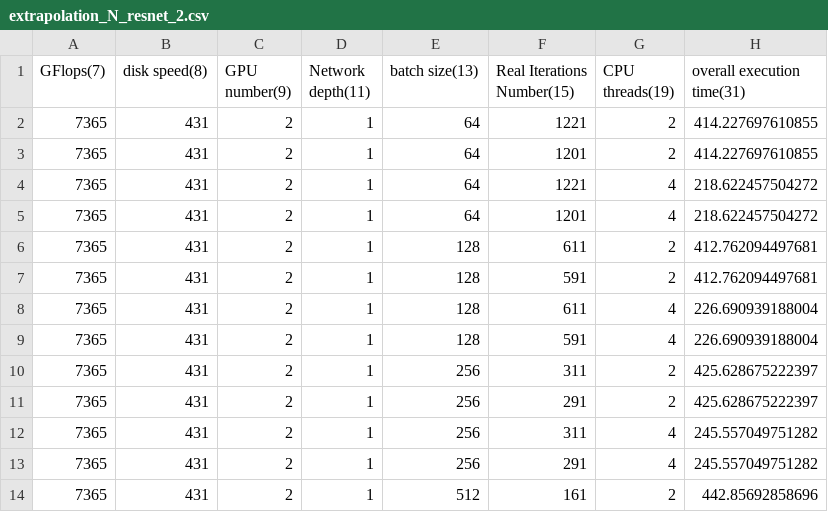
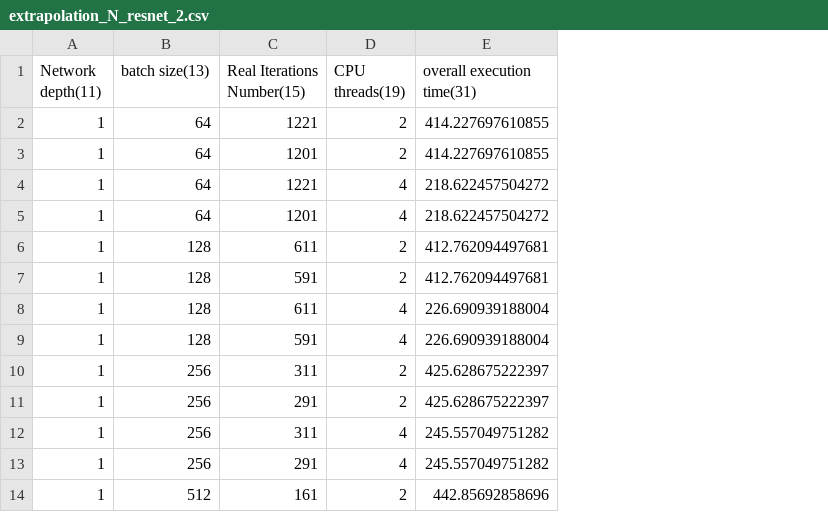
Before and after one commit to aMLLibrary/aMLLibrary, a CSV file: inputs/gpudata/extrapolation_N_resnet_2.csv, drawn as a sheet; only a part is shown; the diff names each change by its address in the sheet, - before the commit and + after, or states it on an @@ line.

```diff
--- a/inputs/gpudata/extrapolation_N_resnet_2.csv
+++ b/inputs/gpudata/extrapolation_N_resnet_2.csv
-column A (GFlops(7)), rows 2-14: all 7365
-column B (disk speed(8)), rows 2-14: all 431
-column C (GPU number(9)), rows 2-14: all 2
```
Also changed, not shown: inputs/gpudata/extrapolation_N_resnet_1.csv, inputs/gpudata/extrapolation_N_resnet_4.csv.
